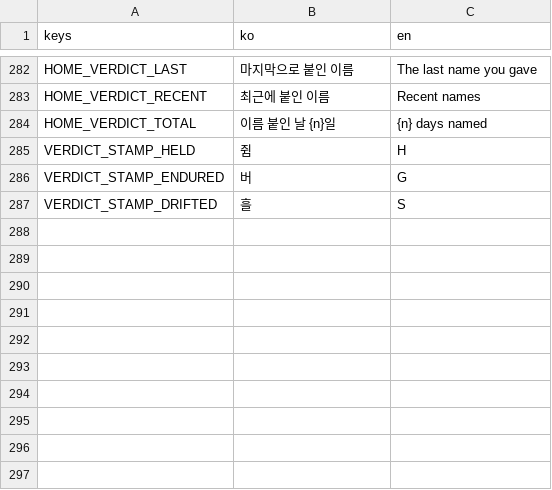
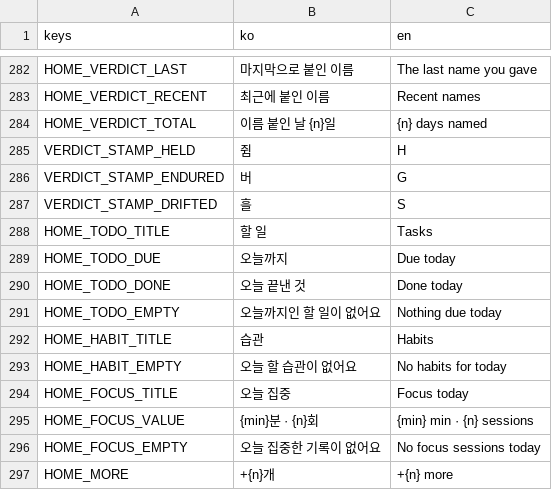
Before and after one commit to gee03143/voyager, a CSV file: localization/translations.csv, drawn as a sheet; only a part is shown, gaps mark what is left out.

```diff
--- a/localization/translations.csv
+++ b/localization/translations.csv
@@ -287 +287,11 @@ VERDICT_STAMP_ENDURED,버,G
 VERDICT_STAMP_DRIFTED,흘,S
+HOME_TODO_TITLE,할 일,Tasks
+HOME_TODO_DUE,오늘까지,Due today
+HOME_TODO_DONE,오늘 끝낸 것,Done today
+HOME_TODO_EMPTY,오늘까지인 할 일이 없어요,Nothing due today
+HOME_HABIT_TITLE,습관,Habits
+HOME_HABIT_EMPTY,오늘 할 습관이 없어요,No habits for today
+HOME_FOCUS_TITLE,오늘 집중,Focus today
+HOME_FOCUS_VALUE,{min}분 · {n}회,{min} min · {n} sessions
+HOME_FOCUS_EMPTY,오늘 집중한 기록이 없어요,No focus sessions today
+HOME_MORE,+{n}개,+{n} more
```
Also changed, not shown: 9 other files.
